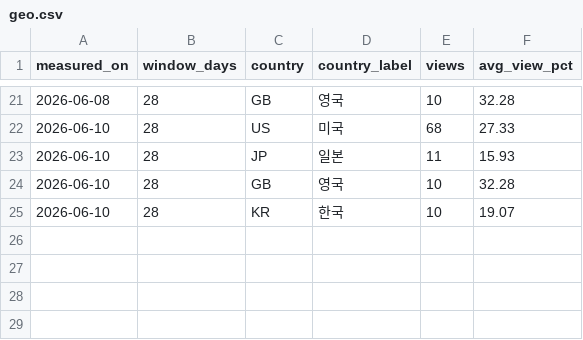
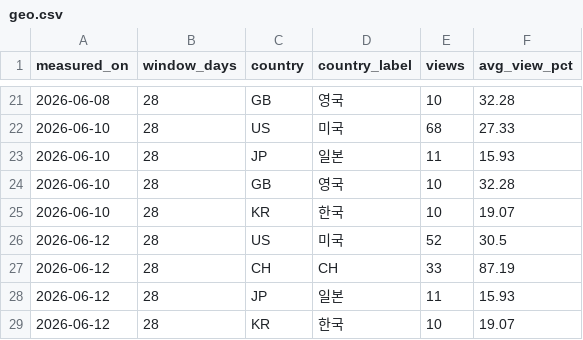
Before and after one commit to Cottons-Blue-leap/ProjectMuse, a CSV file: Analytics/geo.csv, drawn as a sheet; only a part is shown, gaps mark what is left out.

```diff
--- a/Analytics/geo.csv
+++ b/Analytics/geo.csv
@@ -25 +25,5 @@ measured_on,window_days,country,country_label,views,avg_view_pct
 2026-06-10,28,KR,한국,10,19.07
+2026-06-12,28,US,미국,52,30.5
+2026-06-12,28,CH,CH,33,87.19
+2026-06-12,28,JP,일본,11,15.93
+2026-06-12,28,KR,한국,10,19.07
```
Also changed, not shown: Analytics/search.csv, Analytics/snapshots.csv, 5 other files.
